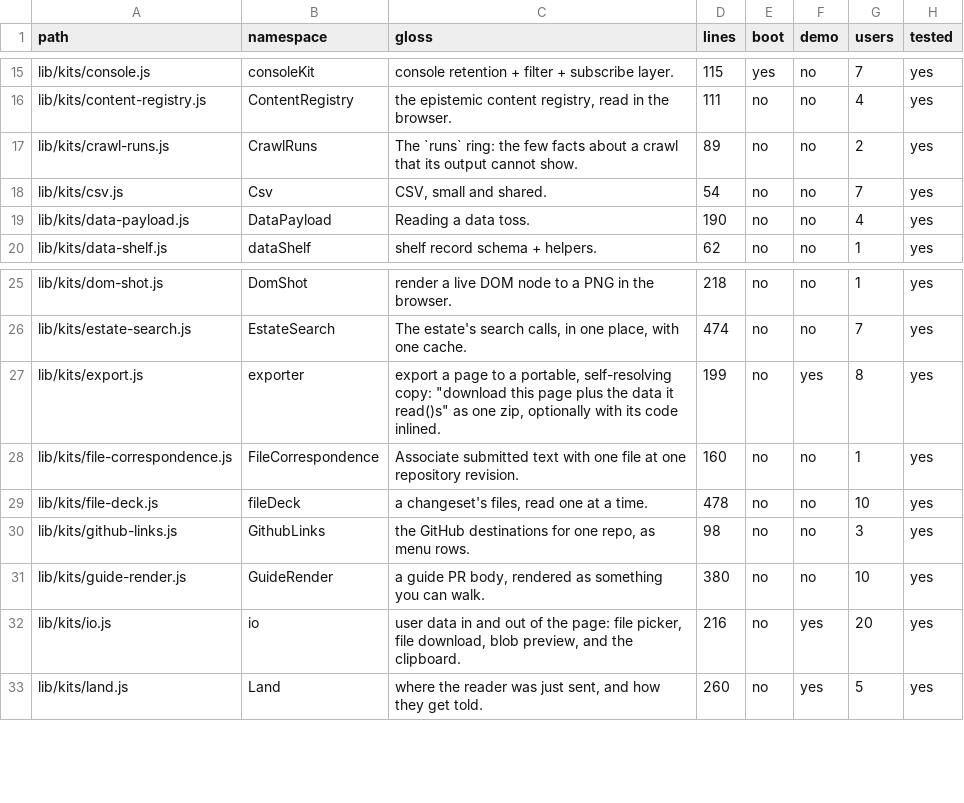
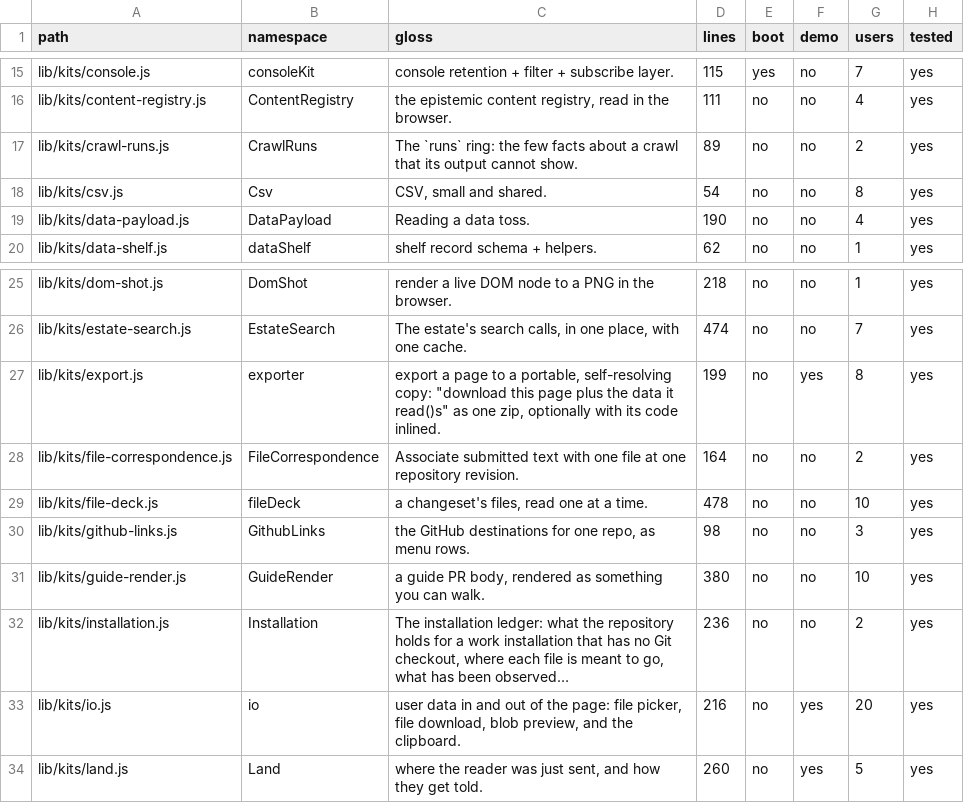
Before and after one commit to mehrlander/web-tools, a CSV file: docs/kits.csv, drawn as a sheet; only a part is shown, gaps mark what is left out.

Commit message:
Installation pill: a workspace's PowerShell material against a work machine with no checkout (#673)
The project view gains an Installation pill for a workspace whose manifest entry declares an installation.json. The pill lists the workspace's files by the areas the manifest maps (Profile, Modules, Forms, Scripts), a form's controller beside its XAML, each with its intended location under the installation root and a state read from the workspace's observations ledger: local state unknown, reported installed, verified from supplied copy, GitHub changed since, local copy differs, or repository only. Areas known only locally are listed without repository files.

For the selected file: Compare copy through the existing correspondence flow, Copy GitHub text, Download, Files, Stage, and Record installed, which shows the exact ledger row and commits it only on an explicit confirm. A browser-local check can be promoted to a verified or differs row the same way. No comparison, copy, or download writes a row.

lib/kits/installation.js holds the derivation and the one write. The manifest carries mappings and statuses; the installation map explains them, and the pane links that document rather than repeating it.

```diff
--- a/docs/kits.csv
+++ b/docs/kits.csv
@@ -17,3 +17,3 @@ lib/kits/content-registry.js,ContentRegistry,"the epistemic content registry, re
 lib/kits/crawl-runs.js,CrawlRuns,The `runs` ring: the few facts about a crawl that its output cannot show.,89,no,no,2,yes
-lib/kits/csv.js,Csv,"CSV, small and shared.",54,no,no,7,yes
+lib/kits/csv.js,Csv,"CSV, small and shared.",54,no,no,8,yes
 lib/kits/data-payload.js,DataPayload,Reading a data toss.,190,no,no,4,yes
@@ -27,3 +27,3 @@ lib/kits/estate-search.js,EstateSearch,"The estate's search calls, in one place,
 lib/kits/export.js,exporter,"export a page to a portable, self-resolving copy: ""download this page plus the data it read()s"" as one zip, optionally with its code inlined.",199,no,yes,8,yes
-lib/kits/file-correspondence.js,FileCorrespondence,Associate submitted text with one file at one repository revision.,160,no,no,1,yes
+lib/kits/file-correspondence.js,FileCorrespondence,Associate submitted text with one file at one repository revision.,164,no,no,2,yes
 lib/kits/file-deck.js,fileDeck,"a changeset's files, read one at a time.",478,no,no,10,yes
@@ -31,2 +31,3 @@ lib/kits/github-links.js,GithubLinks,"the GitHub destinations for one repo, as m
 lib/kits/guide-render.js,GuideRender,"a guide PR body, rendered as something you can walk.",380,no,no,10,yes
+lib/kits/installation.js,Installation,"The installation ledger: what the repository holds for a work installation that has no Git checkout, where each file is meant to go, what has been observed…",236,no,no,2,yes
 lib/kits/io.js,io,"user data in and out of the page: file picker, file download, blob preview, and the clipboard.",216,no,yes,20,yes
```
Also changed, not shown: docs/app-routes.csv, docs/docs.csv, 16 other files.
